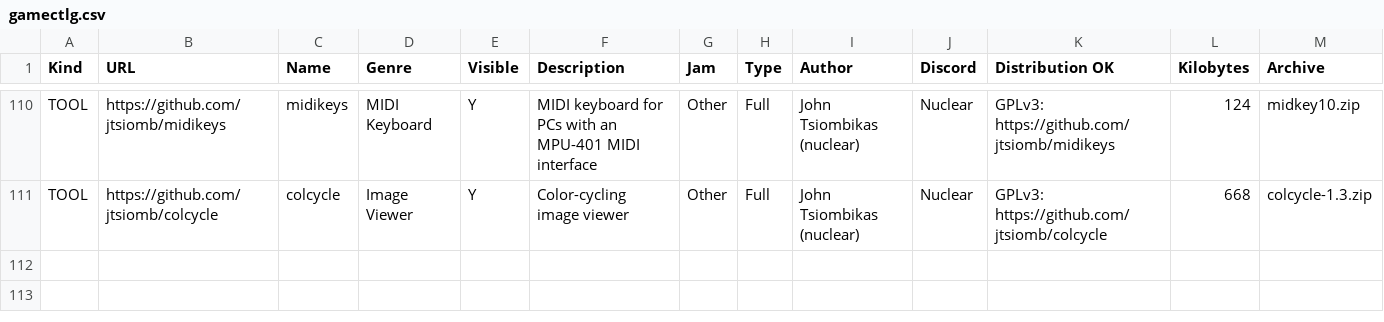
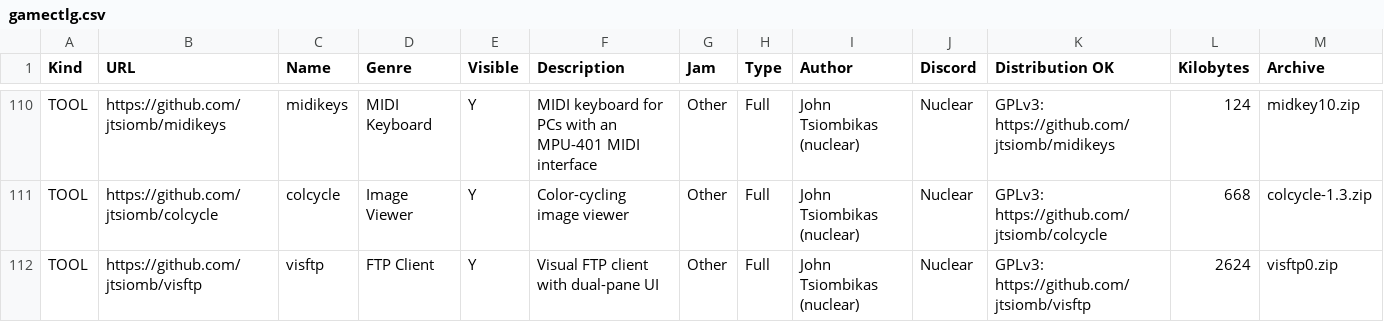
Before and after one commit to thp/dos-game-jam-demo-disc, a CSV file: catalog/gamectlg.csv, drawn as a sheet; only a part is shown, gaps mark what is left out; rows hold the shown columns only; the diff names each change by its address in the sheet, - before the commit and + after, or states it on an @@ line.

Commit message:
Add visftp

```diff
--- a/catalog/gamectlg.csv
+++ b/catalog/gamectlg.csv
+row 112: TOOL | https://github.com/jtsiomb/visftp | visftp | FTP Client | Y | Visual FTP client with dual-pane UI | Other | Full | John Tsiombikas (nuclear) | Nuclear | GPLv3: https://github.com/jtsiomb/visftp | 2624 | visftp0.zip
```
